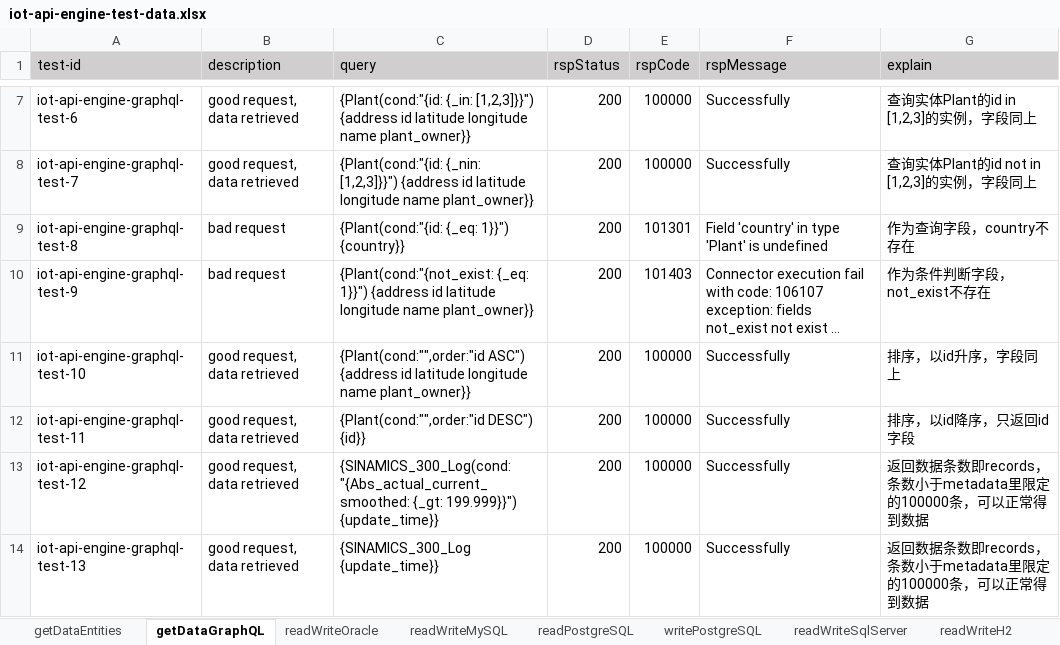
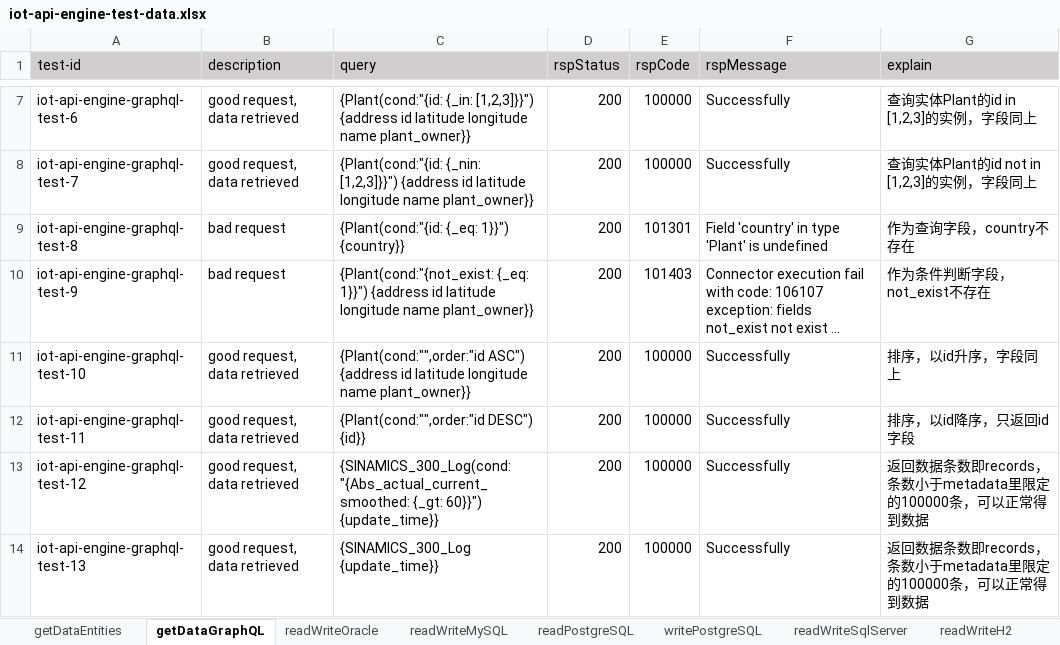
Before and after one commit to shaowenhao/performance-monitoring, an Excel workbook: src/main/resources/test-data-xls/iot-api-engine-test-data.xlsx, sheet getDataGraphQL, drawn as a sheet; only a part is shown, gaps mark what is left out; long unchanged cells end in …; values as stored, in another font and other column widths than the file's, no borders; the diff names each change by its address in the sheet, - before the commit and + after, or states it on an @@ line.

```diff
--- a/src/main/resources/test-data-xls/iot-api-engine-test-data.xlsx (sheet getDataGraphQL)
+++ b/src/main/resources/test-data-xls/iot-api-engine-test-data.xlsx (sheet getDataGraphQL)
-C13 (query): {SINAMICS_300_Log(cond:"{Abs_actual_current_smoothed: {_gt: 199.999}}") {update_time}}
+C13 (query): {SINAMICS_300_Log(cond:"{Abs_actual_current_smoothed: {_gt: 60}}") {update_time}}
```
Also changed, not shown: 1 other file.
